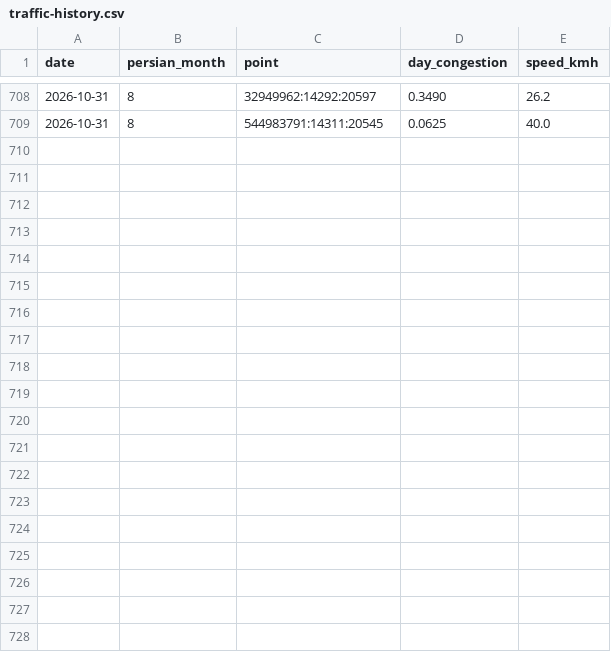
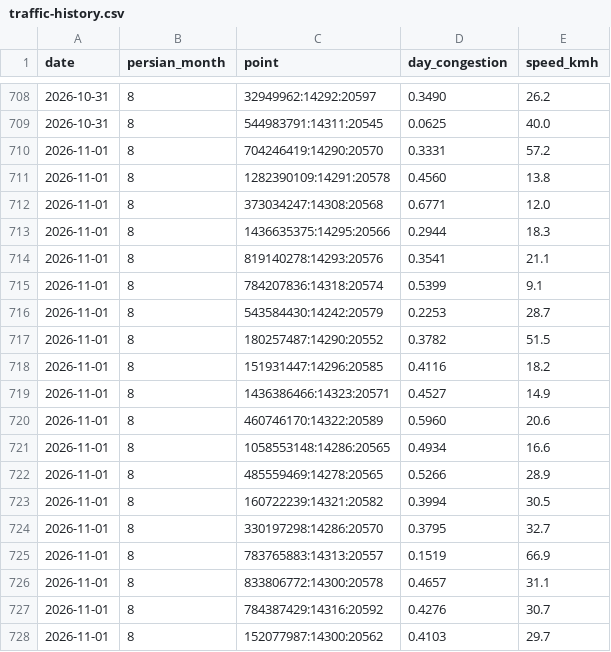
Before and after one commit to Ehsan-Moeininejad/Billboard-Master, a CSV file: data/traffic-history.csv, drawn as a sheet; only a part is shown, gaps mark what is left out; the diff covers the shown part only.

Commit message:
data: weekly snapshot 2026-11-01

```diff
--- a/data/traffic-history.csv
+++ b/data/traffic-history.csv
@@ -709 +709,20 @@ date,persian_month,point,day_congestion,speed_kmh
 2026-10-31,8,544983791:14311:20545,0.0625,40.0
+2026-11-01,8,704246419:14290:20570,0.3331,57.2
+2026-11-01,8,1282390109:14291:20578,0.4560,13.8
+2026-11-01,8,373034247:14308:20568,0.6771,12.0
+2026-11-01,8,1436635375:14295:20566,0.2944,18.3
+2026-11-01,8,819140278:14293:20576,0.3541,21.1
+2026-11-01,8,784207836:14318:20574,0.5399,9.1
+2026-11-01,8,543584430:14242:20579,0.2253,28.7
+2026-11-01,8,180257487:14290:20552,0.3782,51.5
+2026-11-01,8,151931447:14296:20585,0.4116,18.2
+2026-11-01,8,1436386466:14323:20571,0.4527,14.9
+2026-11-01,8,460746170:14322:20589,0.5960,20.6
+2026-11-01,8,1058553148:14286:20565,0.4934,16.6
+2026-11-01,8,485559469:14278:20565,0.5266,28.9
+2026-11-01,8,160722239:14321:20582,0.3994,30.5
+2026-11-01,8,330197298:14286:20570,0.3795,32.7
+2026-11-01,8,783765883:14313:20557,0.1519,66.9
+2026-11-01,8,833806772:14300:20578,0.4657,31.1
+2026-11-01,8,784387429:14316:20592,0.4276,30.7
+2026-11-01,8,152077987:14300:20562,0.4103,29.7
```
Also changed, not shown: 18 added rows elsewhere in this file, 4 other files.
